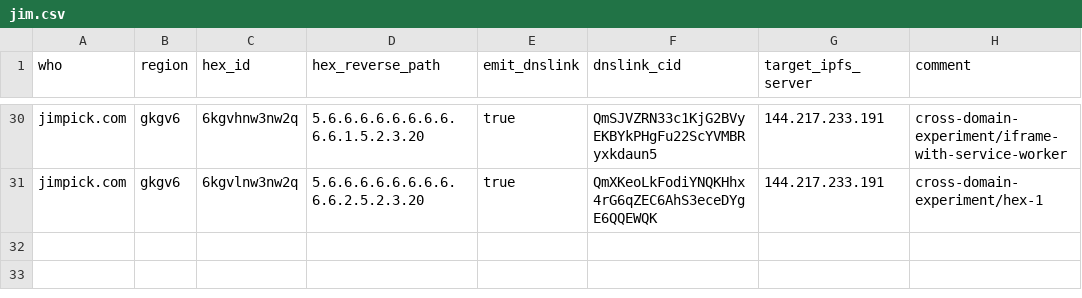
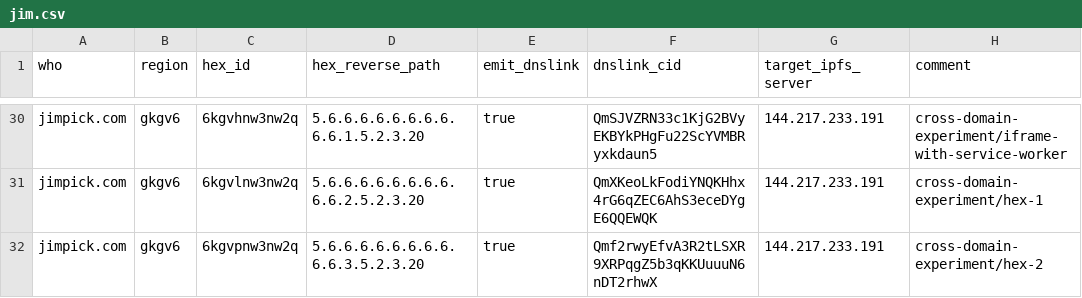
Before and after one commit to hexcamp/hexcamp-coredns, a CSV file: generator/sites/jim.csv, drawn as a sheet; only a part is shown, gaps mark what is left out.

```diff
--- a/generator/sites/jim.csv
+++ b/generator/sites/jim.csv
@@ -31 +31,2 @@ jimpick.com,gkgv6,6kgvhnw3nw2q,5.6.6.6.6.6.6.6.6.6.6.1.5.2.3.20,true,QmSJVZRN33c
 jimpick.com,gkgv6,6kgvlnw3nw2q,5.6.6.6.6.6.6.6.6.6.6.2.5.2.3.20,true,QmXKeoLkFodiYNQKHhx4rG6qZEC6AhS3eceDYgE6QQEWQK,144.217.233.191,"cross-domain-experiment/hex-1"
+jimpick.com,gkgv6,6kgvpnw3nw2q,5.6.6.6.6.6.6.6.6.6.6.3.5.2.3.20,true,Qmf2rwyEfvA3R2tLSXR9XRPqgZ5b3qKKUuuuN6nDT2rhwX,144.217.233.191,"cross-domain-experiment/hex-2"
```
Also changed, not shown: generator/communities/seahex/hex-camp-dev-sites.csv.
